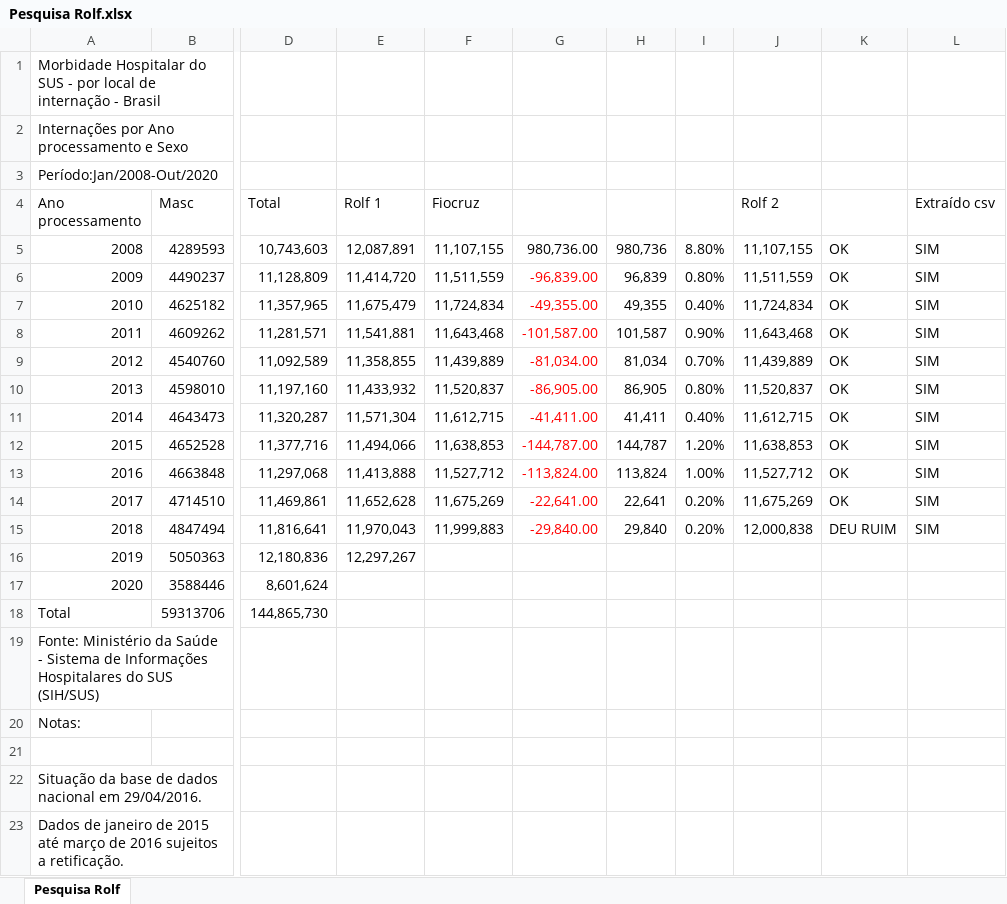
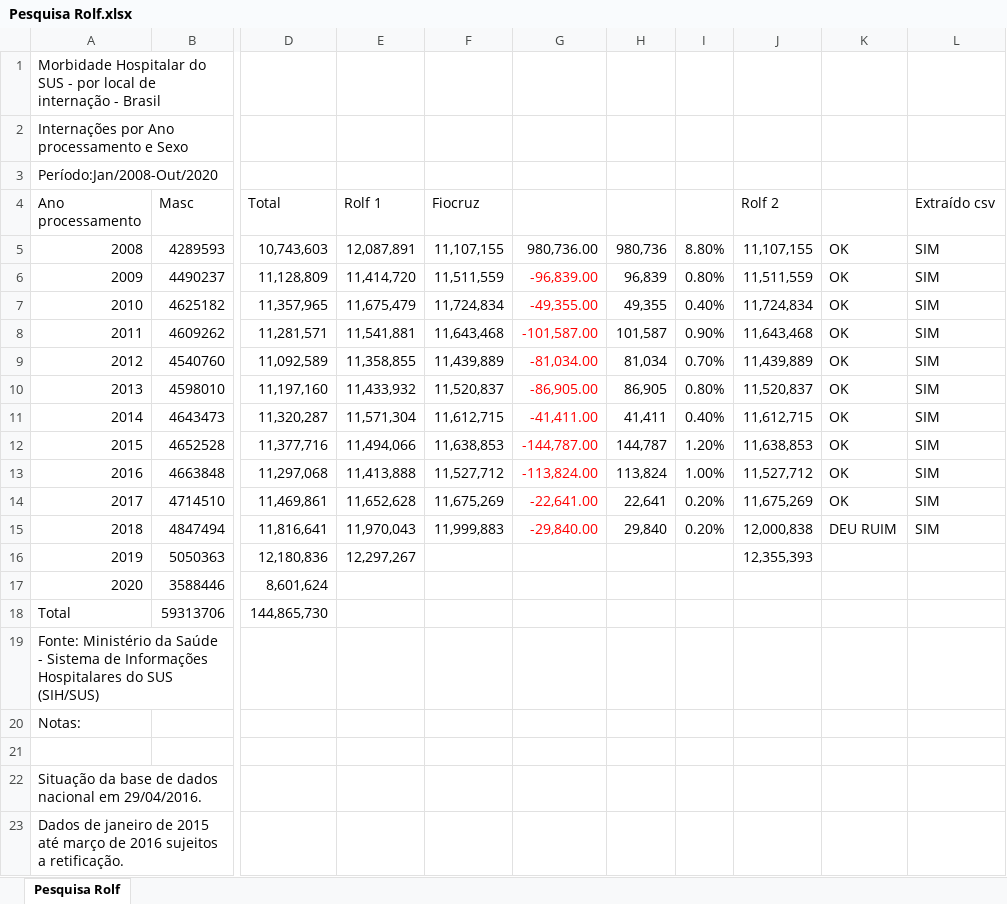
Before and after one commit to Sidonesio/ICSAP, an Excel workbook: Banco de dados/Pesquisa Rolf.xlsx, sheet Pesquisa Rolf, drawn as a sheet; only a part is shown, gaps mark what is left out; values as stored, in another font and other column widths than the file's, no borders; conditional formats not drawn; the diff names each change by its address in the sheet, - before the commit and + after, or states it on an @@ line.

Commit message:
Atualização 2019

```diff
--- a/Banco de dados/Pesquisa Rolf.xlsx (sheet Pesquisa Rolf)
+++ b/Banco de dados/Pesquisa Rolf.xlsx (sheet Pesquisa Rolf)
-J16 (Rolf 2): (empty)
+J16 (Rolf 2): 12,355,393
```
